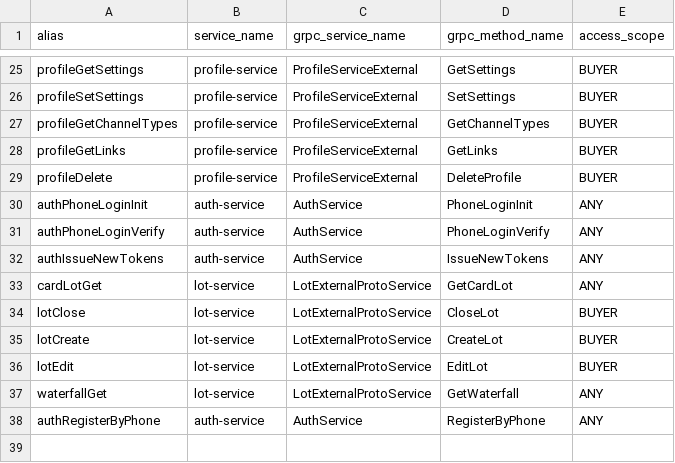
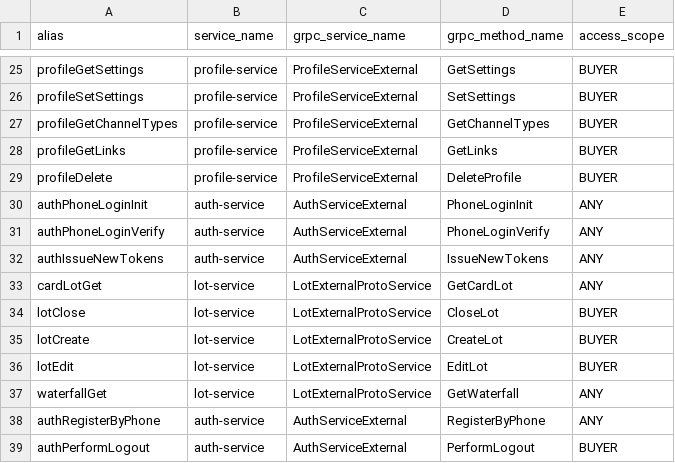
Before and after one commit to ZveronHSE/backend_new, a CSV file: apigateway/src/main/resources/db/data/aliases.csv, drawn as a sheet; only a part is shown, gaps mark what is left out; the diff names each change by its address in the sheet, - before the commit and + after, or states it on an @@ line.

Commit message:
ZV-325: fix logout and token update

```diff
--- a/apigateway/src/main/resources/db/data/aliases.csv
+++ b/apigateway/src/main/resources/db/data/aliases.csv
-C30:C32 (grpc_service_name): AuthService
+C30:C32 (grpc_service_name): AuthServiceExternal
-C38 (grpc_service_name): AuthService
+C38 (grpc_service_name): AuthServiceExternal
+row 39: authPerformLogout | auth-service | AuthServiceExternal | PerformLogout | BUYER
```
Also changed, not shown: 15 other files.
